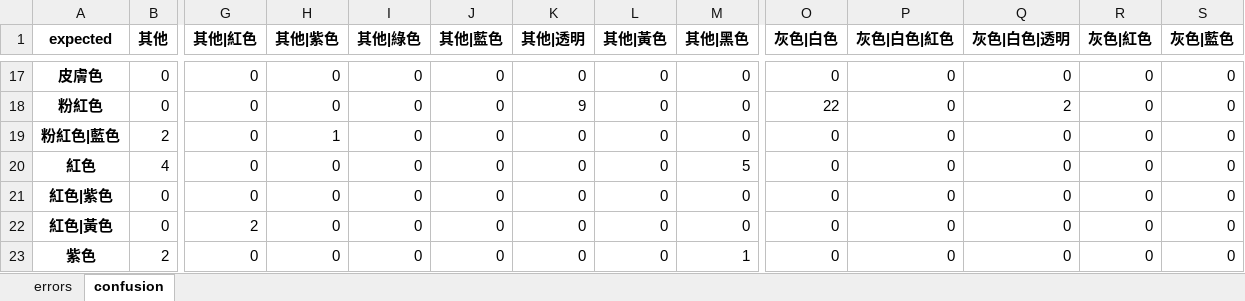
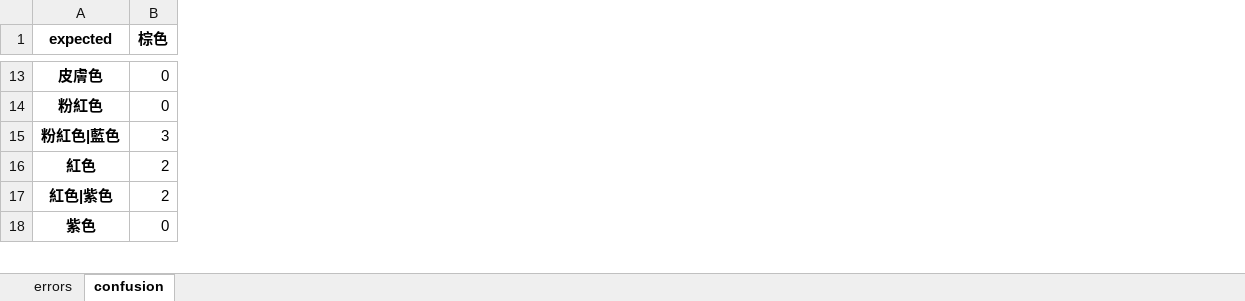
Before and after one commit to hanzelnut188/Pill_Identification_OCR-based2, an Excel workbook: reports/color_errors.xlsx, sheet confusion, drawn as a sheet; only a part is shown, gaps mark what is left out; values as stored, in another font and other column widths than the file's, no borders; removed rows and columns are numbered as before the commit, all else as after; rows hold the shown columns only; the diff covers the shown part only; the diff names each change by its address in the sheet, - before the commit and + after, or states it on an @@ line.

```diff
--- a/reports/color_errors.xlsx (sheet confusion)
+++ b/reports/color_errors.xlsx (sheet confusion)
-column G (其他|紅色), rows 17-21: all 0; row 23: 0
-column H (其他|紫色), rows 17-21: 0 | 0 | 1 | 0 | 0; row 23: 0
-column I (其他|綠色), rows 17-21: all 0; row 23: 0
-column J (其他|藍色), rows 17-21: all 0; row 23: 0
-column K (其他|透明), rows 17-21: 0 | 9 | 0 | 0 | 0; row 23: 0
-column L (其他|黃色), rows 17-21: all 0; row 23: 0
-column M (其他|黑色), rows 17-21: 0 | 0 | 0 | 5 | 0; row 23: 1
-column O (灰色|白色), rows 17-21: 0 | 22 | 0 | 0 | 0; row 23: 0
-column P (灰色|白色|紅色), rows 17-21: all 0; row 23: 0
-column Q (灰色|白色|透明), rows 17-21: 0 | 2 | 0 | 0 | 0; row 23: 0
-column R (灰色|紅色), rows 17-21: all 0; row 23: 0
-column S (灰色|藍色), rows 17-21: all 0; row 23: 0
-B1: 其他
+B1: 棕色
-B15 (棕色): 2
+B15 (棕色): 3
-B16 (棕色): 4
+B16 (棕色): 2
-B17 (棕色): 0
+B17 (棕色): 2
-row 22: 紅色|黃色 | 0 | 2 | 0 | 0 | 0 | 0 | 0 | 0 | 0 | 0 | 0 | 0 | 0
-B18 (棕色): 2
+B18 (棕色): 0
```
Also changed, not shown: 5 removed rows, 29 removed columns and 102 edited cells elsewhere in this sheet, sheet errors, reports/藥物辨識成功率總表.xlsx, 3 other files.
